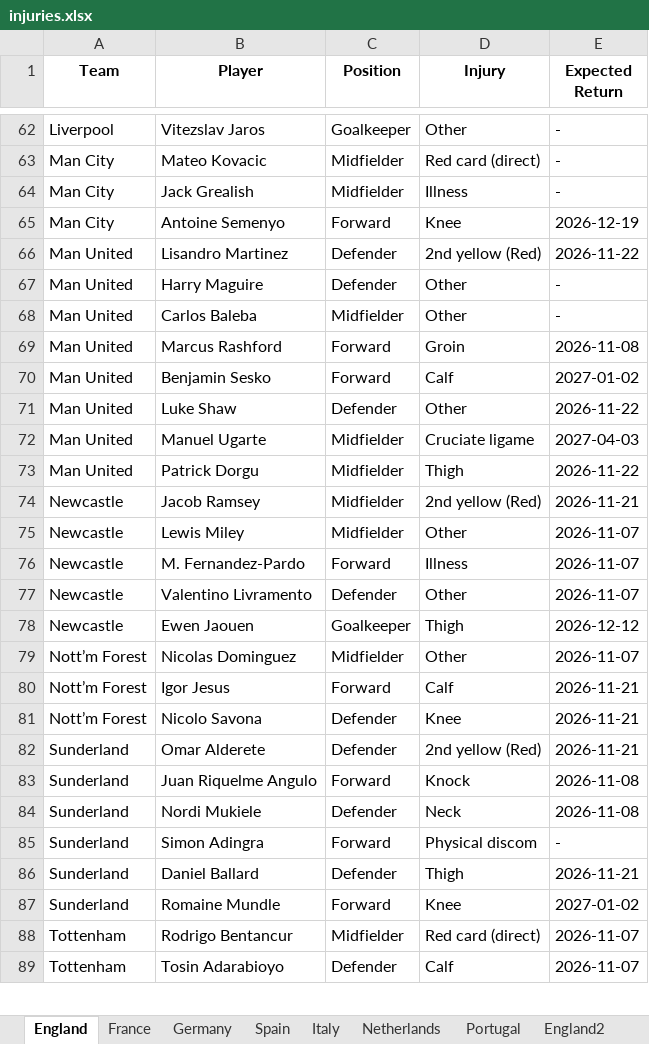
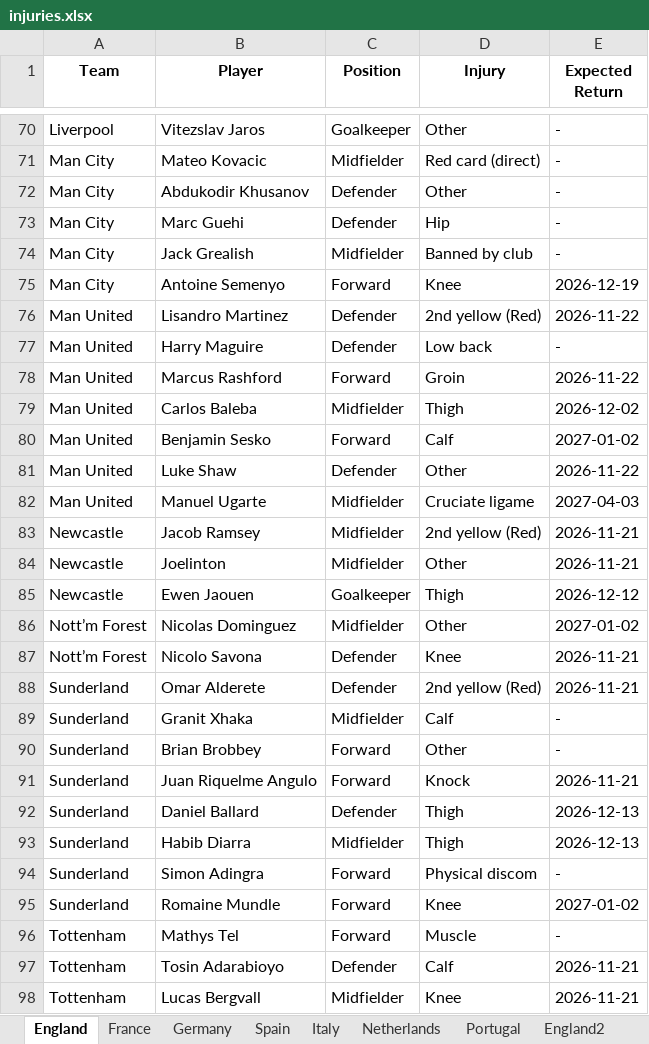
Before and after one commit to Uttam2007110/Football-Projections, an Excel workbook: whoscored/injuries.xlsx, sheet England, drawn as a sheet; only a part is shown, gaps mark what is left out; values as stored, in another font and other column widths than the file's, no borders; removed rows and columns are numbered as before the commit, all else as after; the diff covers the shown part only; the diff names each change by its address in the sheet, - before the commit and + after, or states it on an @@ line.

```diff
--- a/whoscored/injuries.xlsx (sheet England)
+++ b/whoscored/injuries.xlsx (sheet England)
+row 72: Man City | Abdukodir Khusanov | Defender | Other | -
+row 73: Man City | Marc Guehi | Defender | Hip | -
-D74 (Injury): Illness
+D74 (Injury): Banned by club
-D77 (Injury): Other
+D77 (Injury): Low back
-row 68: Man United | Carlos Baleba | Midfielder | Other | -
-E78 (Expected Return): 2026-11-08
+E78 (Expected Return): 2026-11-22
+row 79: Man United | Carlos Baleba | Midfielder | Thigh | 2026-12-02
-row 73: Man United | Patrick Dorgu | Midfielder | Thigh | 2026-11-22
-B84 (Player): Lewis Miley
+B84 (Player): Joelinton
-E84 (Expected Return): 2026-11-07
+E84 (Expected Return): 2026-11-21
-row 76: Newcastle | M. Fernandez-Pardo | Forward | Illness | 2026-11-07
-row 77: Newcastle | Valentino Livramento | Defender | Other | 2026-11-07
-E86 (Expected Return): 2026-11-07
+E86 (Expected Return): 2027-01-02
-row 80: Nott’m Forest | Igor Jesus | Forward | Calf | 2026-11-21
+row 89: Sunderland | Granit Xhaka | Midfielder | Calf | -
+row 90: Sunderland | Brian Brobbey | Forward | Other | -
-E91 (Expected Return): 2026-11-08
+E91 (Expected Return): 2026-11-21
-B92 (Player): Nordi Mukiele
+B92 (Player): Daniel Ballard
-D92 (Injury): Neck
+D92 (Injury): Thigh
-E92 (Expected Return): 2026-11-08
+E92 (Expected Return): 2026-12-13
+row 93: Sunderland | Habib Diarra | Midfielder | Thigh | 2026-12-13
-row 86: Sunderland | Daniel Ballard | Defender | Thigh | 2026-11-21
-row 88: Tottenham | Rodrigo Bentancur | Midfielder | Red card (direct) | 2026-11-07
+row 96: Tottenham | Mathys Tel | Forward | Muscle | -
-E97 (Expected Return): 2026-11-07
+E97 (Expected Return): 2026-11-21
+row 98: Tottenham | Lucas Bergvall | Midfielder | Knee | 2026-11-21
```
Also changed, not shown: 18 added rows, 11 removed rows, 1 moved row and 23 edited cells elsewhere in this sheet, sheet Italy, sheet Germany, sheet Spain, sheet France, sheet Portugal, sheet Netherlands, 1 more sheet, other sheet tabs.
